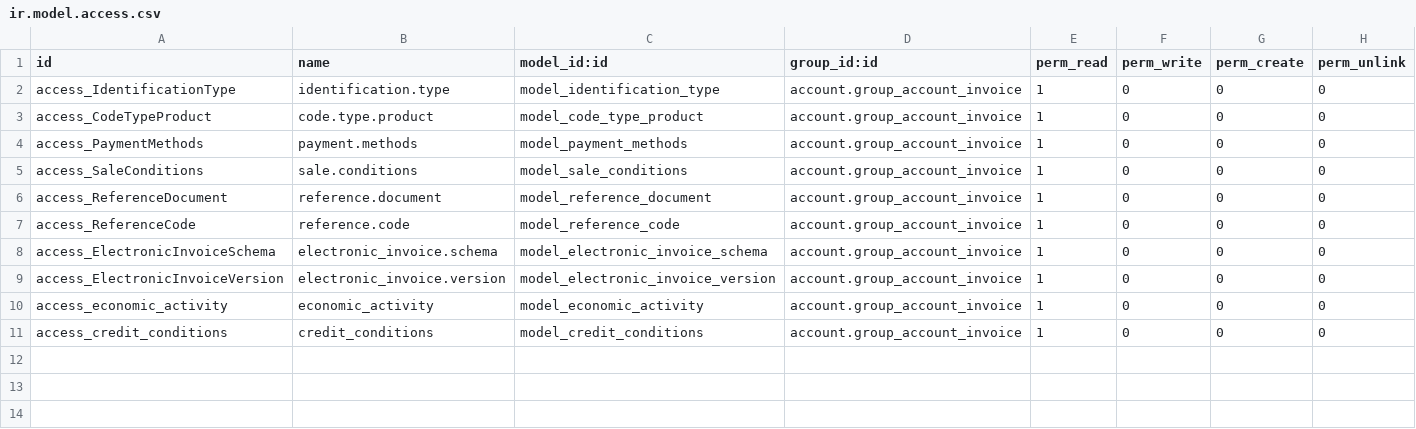
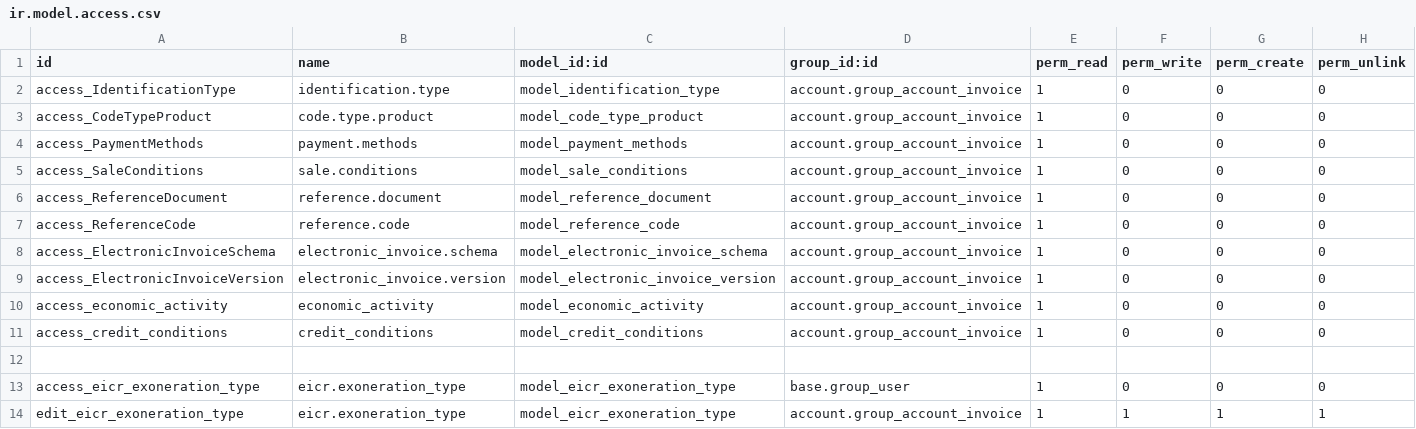
Before and after one commit to nehemiascr/fe-hacienda-cr-odoo, a CSV file: cr_electronic_invoice/security/ir.model.access.csv, drawn as a sheet; the diff names each change by its address in the sheet, - before the commit and + after, or states it on an @@ line.

Commit message:
[UPD] Exoneration

```diff
--- a/cr_electronic_invoice/security/ir.model.access.csv
+++ b/cr_electronic_invoice/security/ir.model.access.csv
+row 12: (empty)
+row 13: access_eicr_exoneration_type | eicr.exoneration_type | model_eicr_exoneration_type | base.group_user | 1 | 0 | 0 | 0
+row 14: edit_eicr_exoneration_type | eicr.exoneration_type | model_eicr_exoneration_type | account.group_account_invoice | 1 | 1 | 1 | 1
```
Also changed, not shown: 20 other files.
